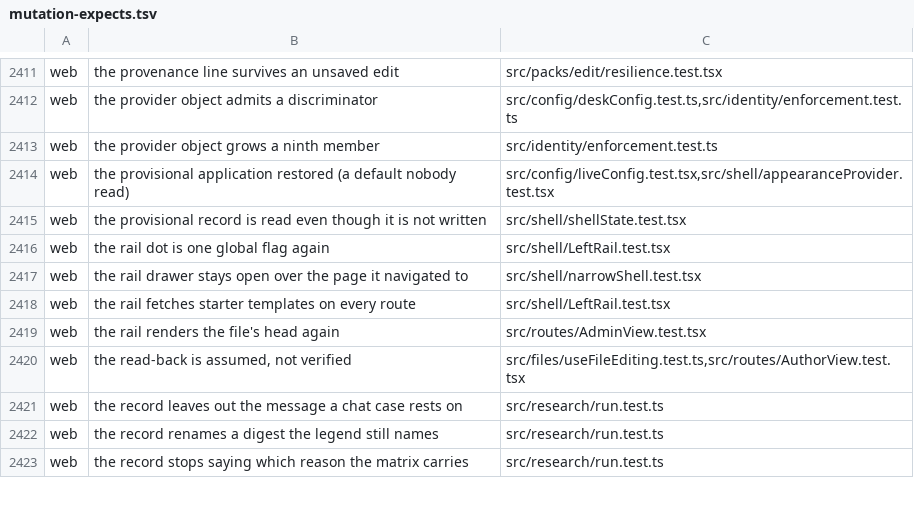
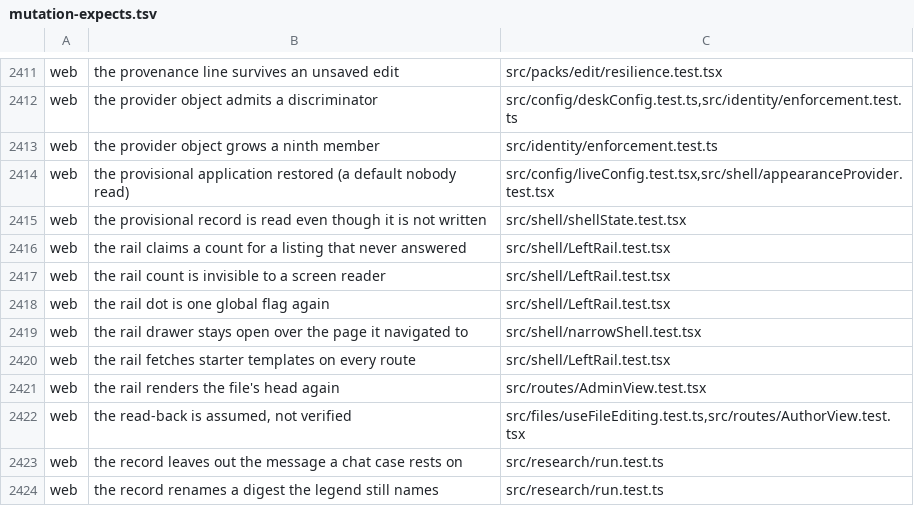
Before and after one commit to Judgment-Pack/judgment-pack-desk, a TSV file: scripts/mutation-expects.tsv, drawn as a sheet; only a part is shown, gaps mark what is left out; the shorter side is filled out with more unchanged rows; the diff names each change by its address in the sheet, - before the commit and + after, or states it on an @@ line.

Commit message:
Record collection navigation mutation coverage
Signed-off-by: kikashy <kikashy@hotmail.com>

```diff
--- a/scripts/mutation-expects.tsv
+++ b/scripts/mutation-expects.tsv
+row 2416: web | the rail claims a count for a listing that never answered | src/shell/LeftRail.test.tsx
+row 2417: web | the rail count is invisible to a screen reader | src/shell/LeftRail.test.tsx
```
